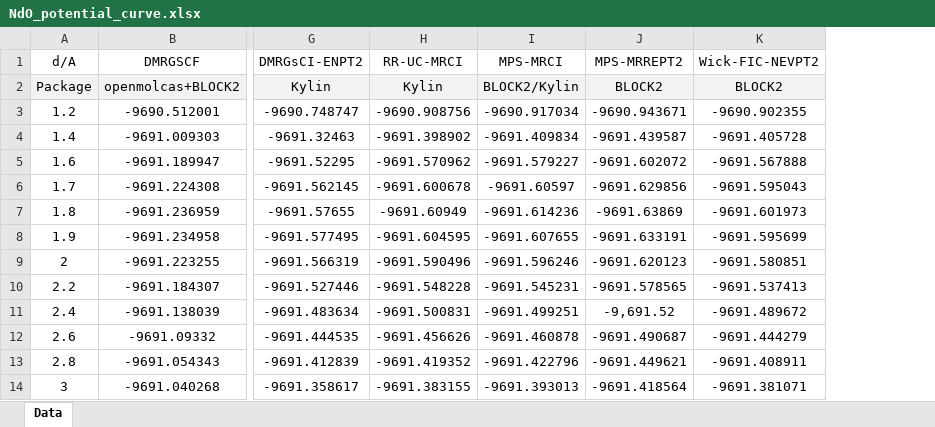
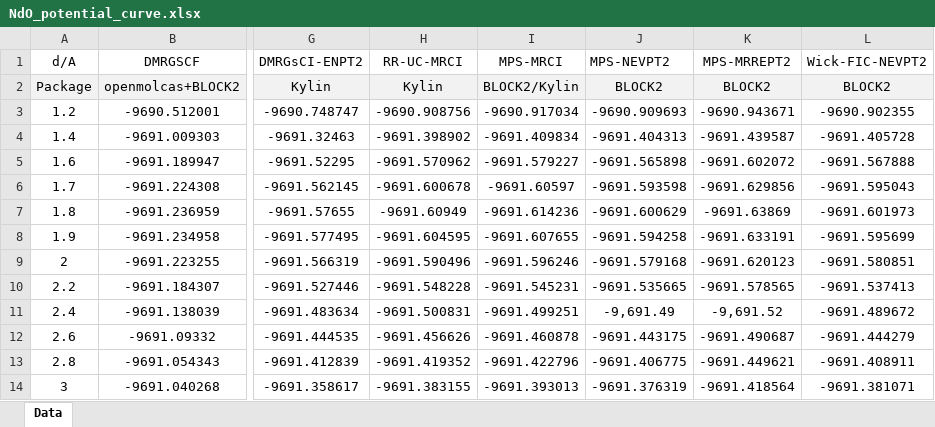
Before and after one commit to zhaivanczha/PCCP_NdO_CAS20o18e, an Excel workbook: NdO_potential_curve.xlsx, sheet Data, drawn as a sheet; only a part is shown, gaps mark what is left out; values as stored, in another font and other column widths than the file's, no borders; the diff names each change by its address in the sheet, - before the commit and + after, or states it on an @@ line.

Commit message:
update data

```diff
--- a/NdO_potential_curve.xlsx (sheet Data)
+++ b/NdO_potential_curve.xlsx (sheet Data)
+column J (MPS-NEVPT2), rows 2-14: BLOCK2 | -9690.909693 | -9691.404313 | -9691.565898 | -9691.593598 | -9691.600629 | -9691.594258 | -9691.579168 | -9691.535665 | -9,691.49 | -9691.443175 | -9691.406775 | -9691.376319
```
